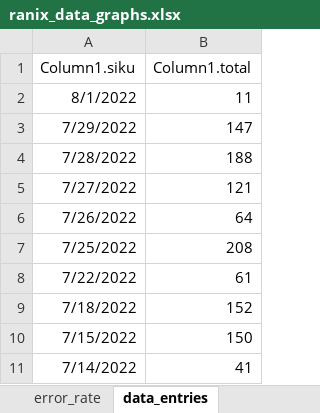
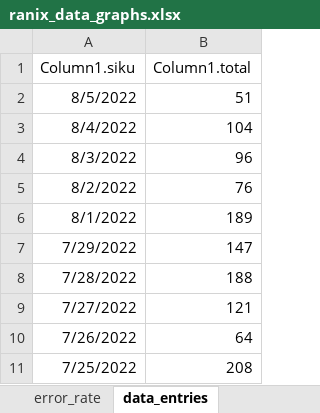
Before and after one commit to jamesmogaka/mutall-projects, an Excel workbook: assignments/ranix_visualisations/ranix_data_graphs.xlsx, sheet data_entries, drawn as a sheet; only a part is shown; the shorter side is filled out with more unchanged rows; values as stored, in another font and other column widths than the file's, no borders; charts and pictures and table styles not drawn; addresses are those after the commit; the diff names each change by its address in the sheet, - before the commit and + after, or states it on an @@ line.

Commit message:
Updates to the kplc project,events.md and a refresh of ranix data

```diff
--- a/assignments/ranix_visualisations/ranix_data_graphs.xlsx (sheet data_entries)
+++ b/assignments/ranix_visualisations/ranix_data_graphs.xlsx (sheet data_entries)
+row 2: 8/5/2022 | 51
+row 3: 8/4/2022 | 104
+row 4: 8/3/2022 | 96
+row 5: 8/2/2022 | 76
-B6 (Column1.total): 11
+B6 (Column1.total): 189
```
Also changed, not shown: sheet duration_histogram, sheet error_rate, charts or pictures, 6 other files.
